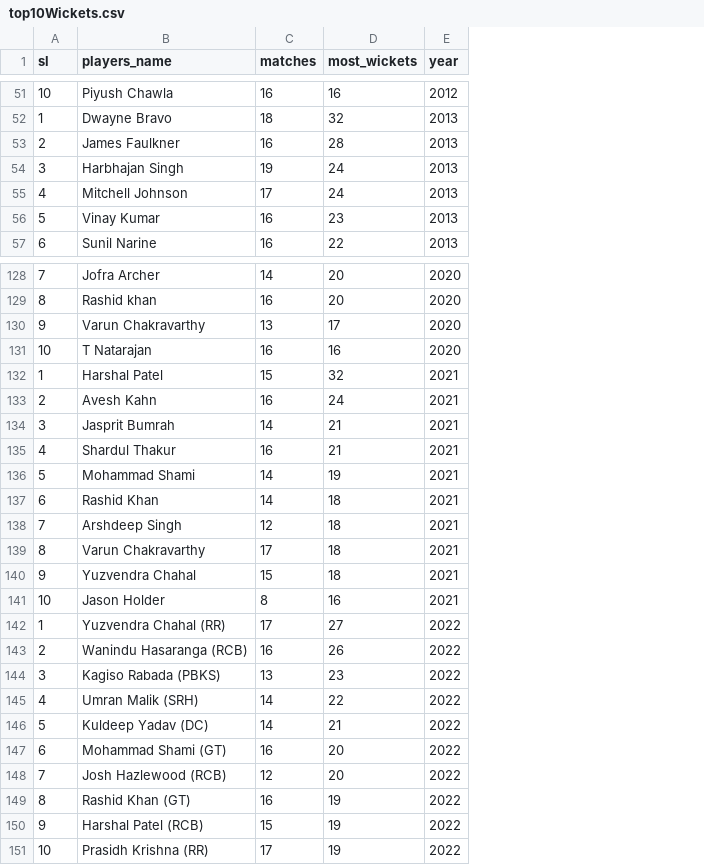
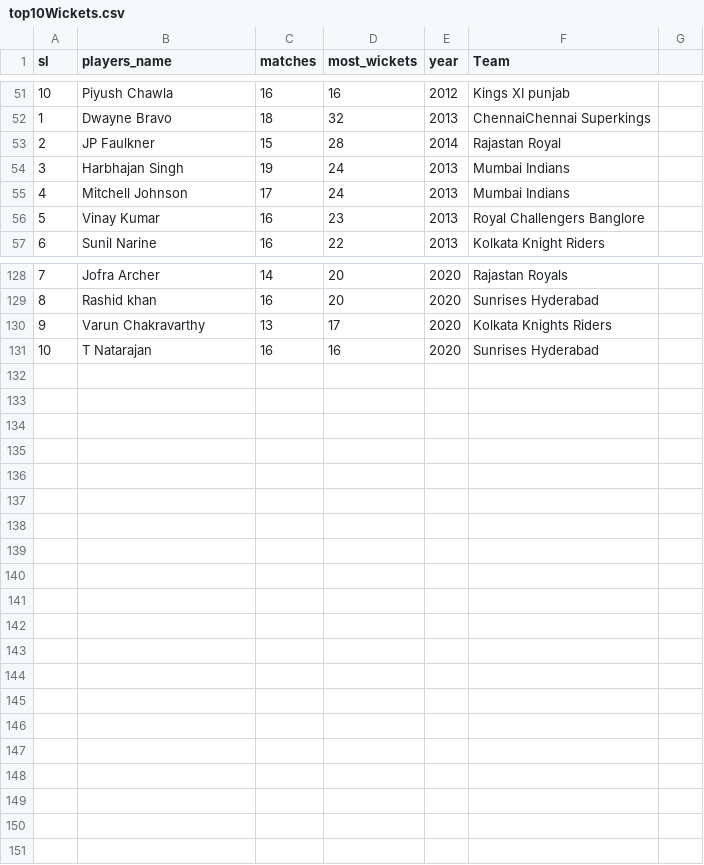
Before and after one commit to Shivangsinhs/cricket_D3, a CSV file: IPL UPDATE/top10Wickets.csv, drawn as a sheet; only a part is shown, gaps mark what is left out; removed rows and columns are numbered as before the commit, all else as after; the diff covers the shown part only; the diff names each change by its address in the sheet, - before the commit and + after, or states it on an @@ line.

Commit message:
Update top10Wickets.csv

```diff
--- a/IPL UPDATE/top10Wickets.csv
+++ b/IPL UPDATE/top10Wickets.csv
+column F (Team), rows 51-57: Kings XI punjab | ChennaiChennai Superkings | Rajastan Royal | Mumbai Indians | Mumbai Indians | Royal Challengers Banglore | Kolkata Knight Riders; rows 128-131: Rajastan Royals | Sunrises Hyderabad | Kolkata Knights Riders | Sunrises Hyderabad
+column G, empty
-B53 (players_name): James Faulkner
+B53 (players_name): JP Faulkner
-C53 (matches): 16
+C53 (matches): 15
-E53 (year): 2013
+E53 (year): 2014
-row 132: 1 | Harshal Patel | 15 | 32 | 2021
-row 133: 2 | Avesh Kahn | 16 | 24 | 2021
-row 134: 3 | Jasprit Bumrah | 14 | 21 | 2021
-row 135: 4 | Shardul Thakur | 16 | 21 | 2021
-row 136: 5 | Mohammad Shami | 14 | 19 | 2021
-row 137: 6 | Rashid Khan | 14 | 18 | 2021
-row 138: 7 | Arshdeep Singh | 12 | 18 | 2021
-row 139: 8 | Varun Chakravarthy | 17 | 18 | 2021
-row 140: 9 | Yuzvendra Chahal | 15 | 18 | 2021
-row 141: 10 | Jason Holder | 8 | 16 | 2021
-row 142: 1 | Yuzvendra Chahal (RR) | 17 | 27 | 2022
-row 143: 2 | Wanindu Hasaranga (RCB) | 16 | 26 | 2022
-row 144: 3 | Kagiso Rabada (PBKS) | 13 | 23 | 2022
-row 145: 4 | Umran Malik (SRH) | 14 | 22 | 2022
-row 146: 5 | Kuldeep Yadav (DC) | 14 | 21 | 2022
-row 147: 6 | Mohammad Shami (GT) | 16 | 20 | 2022
-row 148: 7 | Josh Hazlewood (RCB) | 12 | 20 | 2022
-row 149: 8 | Rashid Khan (GT) | 16 | 19 | 2022
-row 150: 9 | Harshal Patel (RCB) | 15 | 19 | 2022
-row 151: 10 | Prasidh Krishna (RR) | 17 | 19 | 2022
```
Also changed, not shown: 4 edited cells elsewhere in this file.
